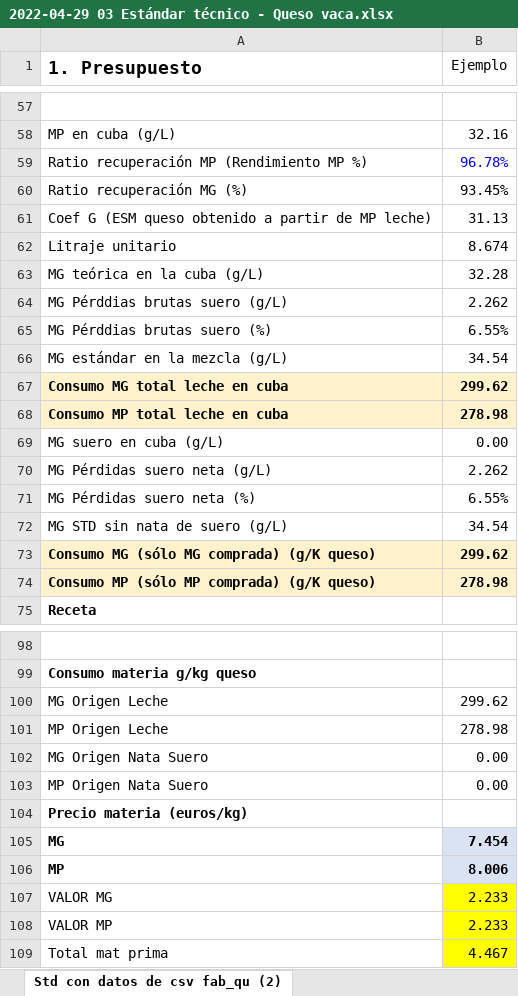
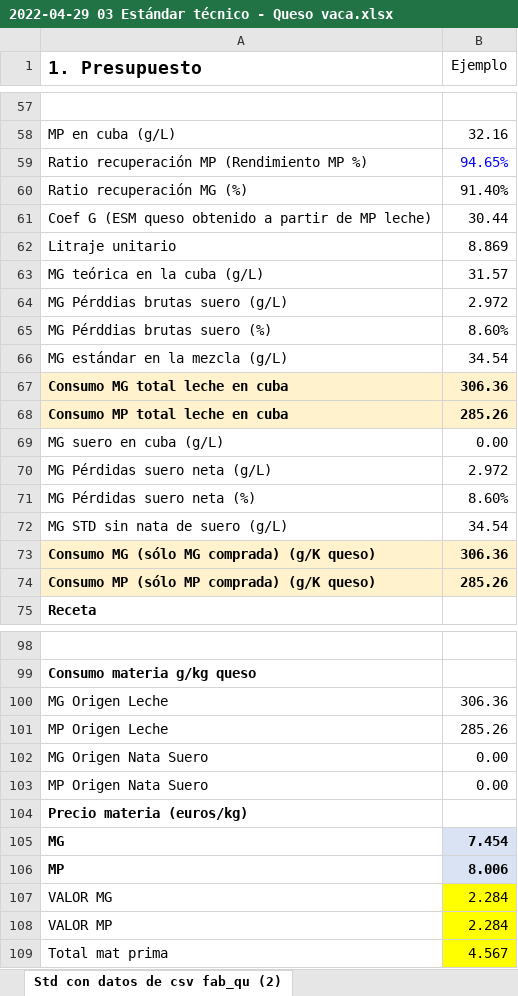
Before and after one commit to juanriera/master-queseria, an Excel workbook: datos/2022-04-29 03 Estándar técnico - Queso vaca.xlsx, sheet Std con datos de csv fab_qu (2), drawn as a sheet; only a part is shown, gaps mark what is left out; values as stored, in another font and other column widths than the file's, no borders; the diff names each change by its address in the sheet, - before the commit and + after, or states it on an @@ line.

```diff
--- a/datos/2022-04-29 03 Estándar técnico - Queso vaca.xlsx (sheet Std con datos de csv fab_qu (2))
+++ b/datos/2022-04-29 03 Estándar técnico - Queso vaca.xlsx (sheet Std con datos de csv fab_qu (2))
-B59 (Ejemplo): 96.78%
+B59 (Ejemplo): 94.65%
-B60 (Ejemplo): 93.45%
+B60 (Ejemplo): 91.40%
-B61 (Ejemplo): 31.13
+B61 (Ejemplo): 30.44
-B62 (Ejemplo): 8.674
+B62 (Ejemplo): 8.869
-B63 (Ejemplo): 32.28
+B63 (Ejemplo): 31.57
-B64 (Ejemplo): 2.262
+B64 (Ejemplo): 2.972
-B65 (Ejemplo): 6.55%
+B65 (Ejemplo): 8.60%
-B67 (Ejemplo): 299.62
+B67 (Ejemplo): 306.36
-B68 (Ejemplo): 278.98
+B68 (Ejemplo): 285.26
-B70 (Ejemplo): 2.262
+B70 (Ejemplo): 2.972
-B71 (Ejemplo): 6.55%
+B71 (Ejemplo): 8.60%
-B73 (Ejemplo): 299.62
+B73 (Ejemplo): 306.36
-B74 (Ejemplo): 278.98
+B74 (Ejemplo): 285.26
-B100 (Ejemplo): 299.62
+B100 (Ejemplo): 306.36
-B101 (Ejemplo): 278.98
+B101 (Ejemplo): 285.26
-B107:B108 (Ejemplo): 2.233
+B107:B108 (Ejemplo): 2.284
-B109 (Ejemplo): 4.467
+B109 (Ejemplo): 4.567
```
Also changed, not shown: datos/2022-04-29 05 analisis desviaciones - Queso vaca.xlsx, datos/2025-11-06-ejemplo-std-tecnico.xlsx, 11 other files.
